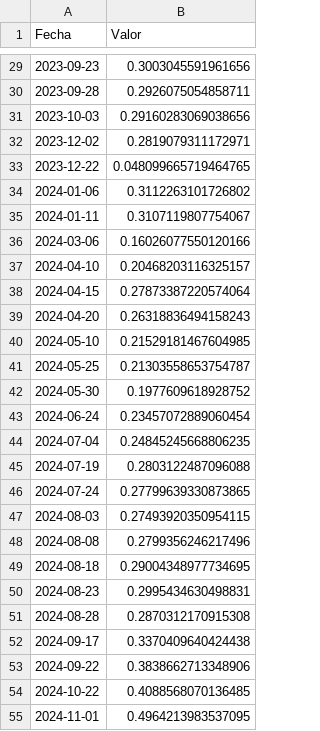
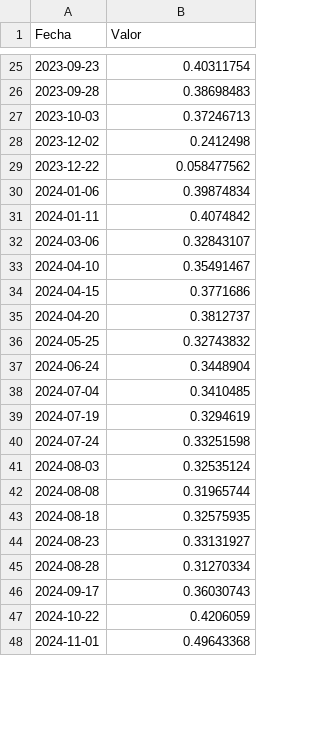
Before and after one commit to felixdmv/RIEGO, a CSV file: datos/canduela/satelite/Sentinel2_NDVI_Parcela_Real.csv, drawn as a sheet; only a part is shown, gaps mark what is left out; the diff covers the shown part only.

```diff
--- a/datos/canduela/satelite/Sentinel2_NDVI_Parcela_Real.csv
+++ b/datos/canduela/satelite/Sentinel2_NDVI_Parcela_Real.csv
@@ -29,27 +25,24 @@ Fecha,Valor
-2023-09-23,0.3003045591961656
-2023-09-28,0.2926075054858711
-2023-10-03,0.29160283069038656
-2023-12-02,0.2819079311172971
-2023-12-22,0.048099665719464765
-2024-01-06,0.3112263101726802
-2024-01-11,0.3107119807754067
-2024-03-06,0.16026077550120166
-2024-04-10,0.20468203116325157
-2024-04-15,0.27873387220574064
-2024-04-20,0.26318836494158243
-2024-05-10,0.21529181467604985
-2024-05-25,0.21303558653754787
-2024-05-30,0.1977609618928752
-2024-06-24,0.23457072889060454
-2024-07-04,0.24845245668806235
-2024-07-19,0.2803122487096088
-2024-07-24,0.27799639330873865
-2024-08-03,0.27493920350954115
-2024-08-08,0.2799356246217496
-2024-08-18,0.29004348977734695
-2024-08-23,0.2995434630498831
-2024-08-28,0.2870312170915308
-2024-09-17,0.3370409640424438
-2024-09-22,0.3838662713348906
-2024-10-22,0.4088568070136485
-2024-11-01,0.4964213983537095
+2023-09-23,0.40311754
+2023-09-28,0.38698483
+2023-10-03,0.37246713
+2023-12-02,0.2412498
+2023-12-22,0.058477562
+2024-01-06,0.39874834
+2024-01-11,0.4074842
+2024-03-06,0.32843107
+2024-04-10,0.35491467
+2024-04-15,0.3771686
+2024-04-20,0.3812737
+2024-05-25,0.32743832
+2024-06-24,0.3448904
+2024-07-04,0.3410485
+2024-07-19,0.3294619
+2024-07-24,0.33251598
+2024-08-03,0.32535124
+2024-08-08,0.31965744
+2024-08-18,0.32575935
+2024-08-23,0.33131927
+2024-08-28,0.31270334
+2024-09-17,0.36030743
+2024-10-22,0.4206059
+2024-11-01,0.49643368
```
Also changed, not shown: 1 added row, 10 removed rows and 58 edited cells elsewhere in this file, datos/canduela/AEMET_Sardon_historico.csv, 14 other files.
